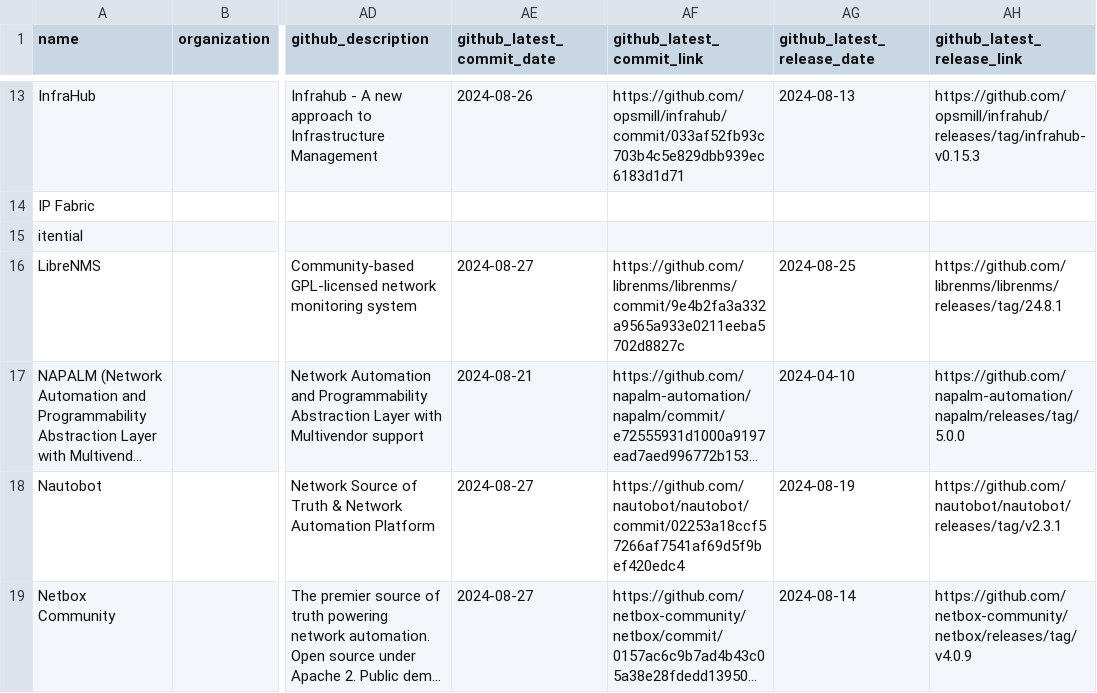
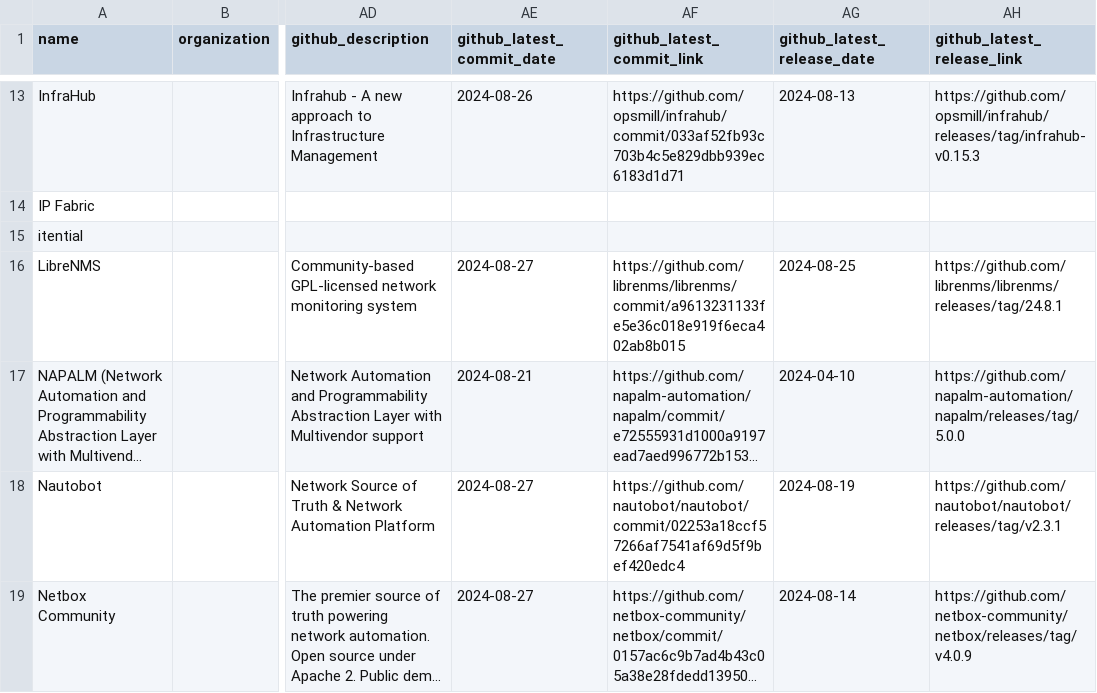
Before and after one commit to steinzi/network-automation-landscape, a CSV file: docs/items.csv, drawn as a sheet; only a part is shown, gaps mark what is left out; long unchanged cells end in …; the diff covers the shown part only; the diff names each change by its address in the sheet, - before the commit and + after, or states it on an @@ line.

```diff
--- a/docs/items.csv
+++ b/docs/items.csv
-AF16 (github_latest_commit_link): https://github.com/librenms/librenms/commit/9e4b2fa3a332a9565a933e0211eeba5702d8827c
+AF16 (github_latest_commit_link): https://github.com/librenms/librenms/commit/a9613231133fe5e36c018e919f6eca402ab8b015
```
Also changed, not shown: 19 edited cells elsewhere in this file, 29 other files.
